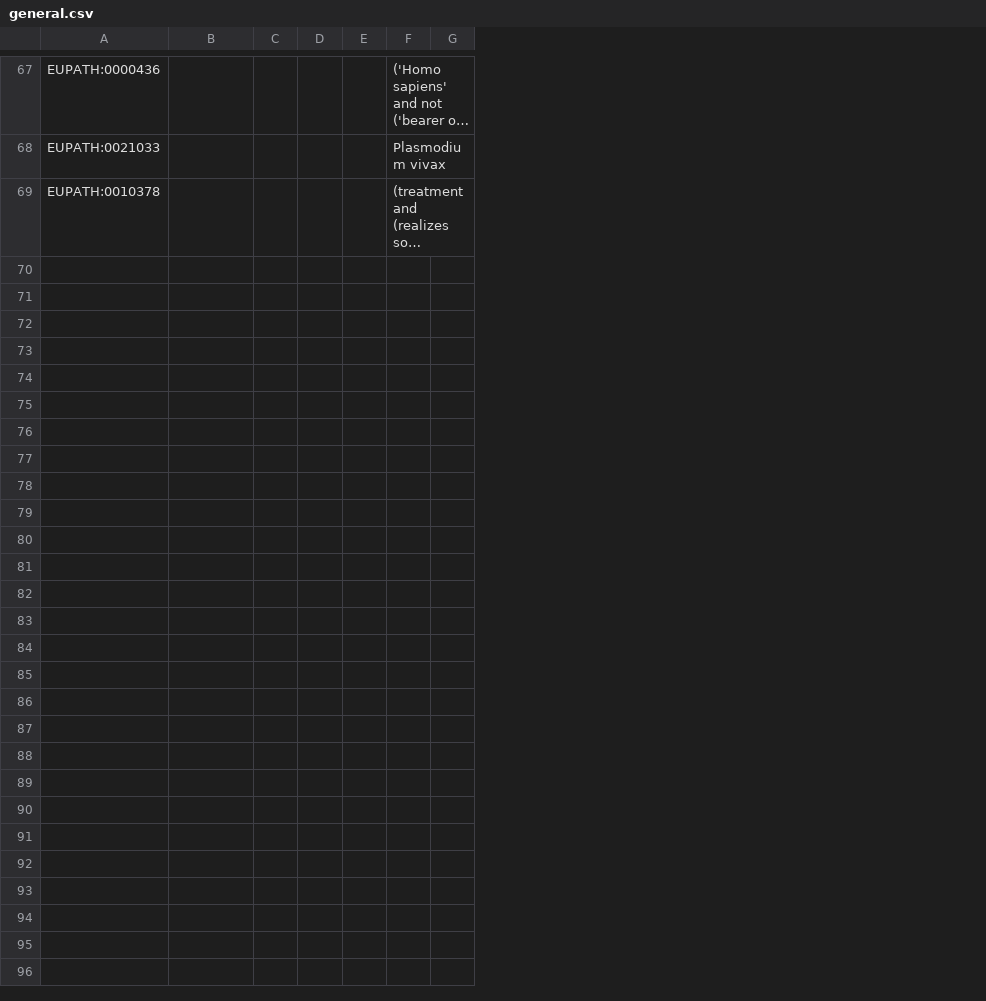
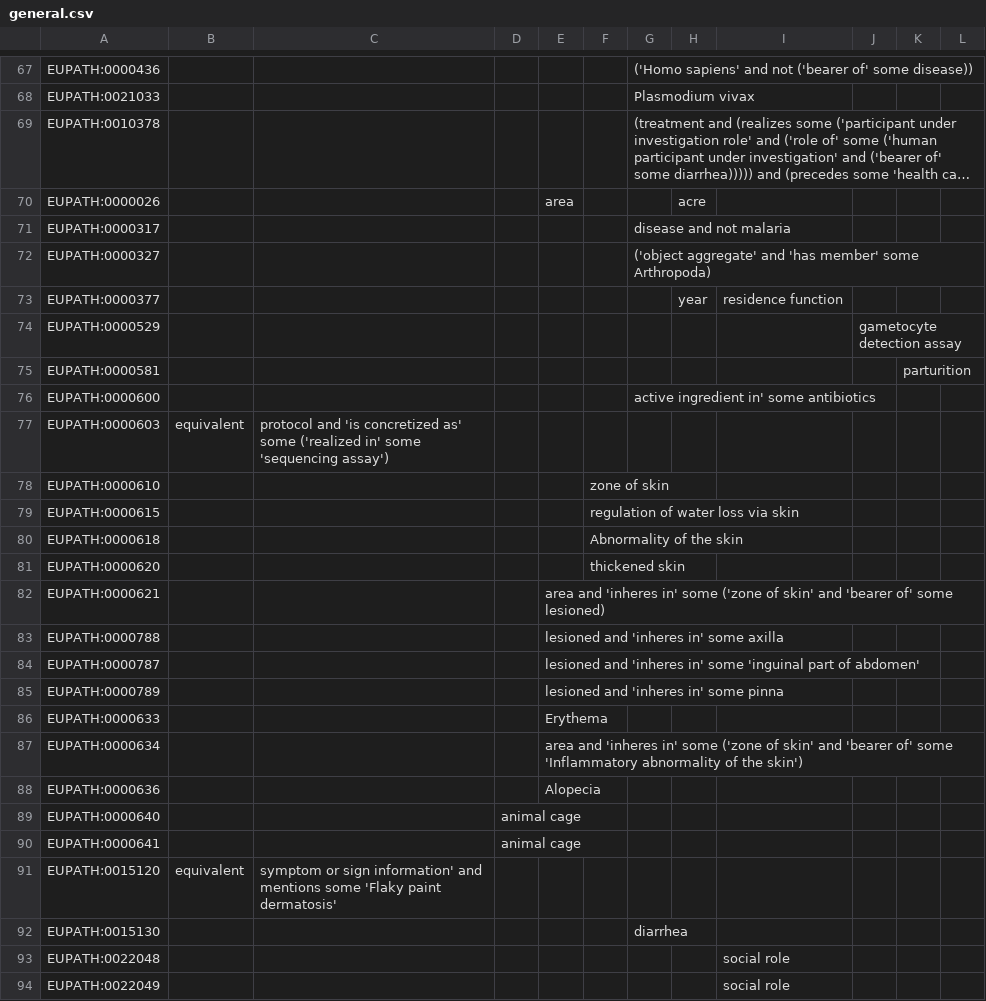
Before and after one commit to VEuPathDB-ontology/VEuPathDB-ontology, a CSV file: src/ontology/axiom_template/general.csv, drawn as a sheet; only a part is shown, gaps mark what is left out; long unchanged cells end in …; the diff names each change by its address in the sheet, - before the commit and + after, or states it on an @@ line.

Commit message:
Lesion score terms & updated axiom templates

```diff
--- a/src/ontology/axiom_template/general.csv
+++ b/src/ontology/axiom_template/general.csv
+column C, empty
+column H, empty
+column I, empty
+column J, empty
+column K, empty
+row 70: EUPATH:0000026 |  |  |  | area |  |  | acre
+row 71: EUPATH:0000317 |  |  |  |  |  | disease and not malaria
+row 72: EUPATH:0000327 |  |  |  |  |  | ('object aggregate' and 'has member' some Arthropoda)
+row 73: EUPATH:0000377 |  |  |  |  |  |  | year | residence function
+row 74: EUPATH:0000529 |  |  |  |  |  |  |  |  | gametocyte detection assay
+row 75: EUPATH:0000581 |  |  |  |  |  |  |  |  |  | parturition
+row 76: EUPATH:0000600 |  |  |  |  |  | active ingredient in' some antibiotics
+row 77: EUPATH:0000603 | equivalent | protocol and 'is concretized as' some ('realized in' some 'sequencing assay')
+row 78: EUPATH:0000610 |  |  |  |  | zone of skin
+row 79: EUPATH:0000615 |  |  |  |  | regulation of water loss via skin
+row 80: EUPATH:0000618 |  |  |  |  | Abnormality of the skin
+row 81: EUPATH:0000620 |  |  |  |  | thickened skin
+row 82: EUPATH:0000621 |  |  |  | area and 'inheres in' some ('zone of skin' and 'bearer of' some lesioned)
+row 83: EUPATH:0000788 |  |  |  | lesioned and 'inheres in' some axilla
+row 84: EUPATH:0000787 |  |  |  | lesioned and 'inheres in' some 'inguinal part of abdomen'
+row 85: EUPATH:0000789 |  |  |  | lesioned and 'inheres in' some pinna
+row 86: EUPATH:0000633 |  |  |  | Erythema
+row 87: EUPATH:0000634 |  |  |  | area and 'inheres in' some ('zone of skin' and 'bearer of' some 'Inflammatory abnormality of the skin')
+row 88: EUPATH:0000636 |  |  |  | Alopecia
+row 89: EUPATH:0000640 |  |  | animal cage
+row 90: EUPATH:0000641 |  |  | animal cage
+row 91: EUPATH:0015120 | equivalent | symptom or sign information' and mentions some 'Flaky paint dermatosis'
+row 92: EUPATH:0015130 |  |  |  |  |  | diarrhea
+row 93: EUPATH:0022048 |  |  |  |  |  |  |  | social role
+row 94: EUPATH:0022049 |  |  |  |  |  |  |  | social role
```
Also changed, not shown: src/ontology/axiom_template/diagnosis.csv, 1 other file.
